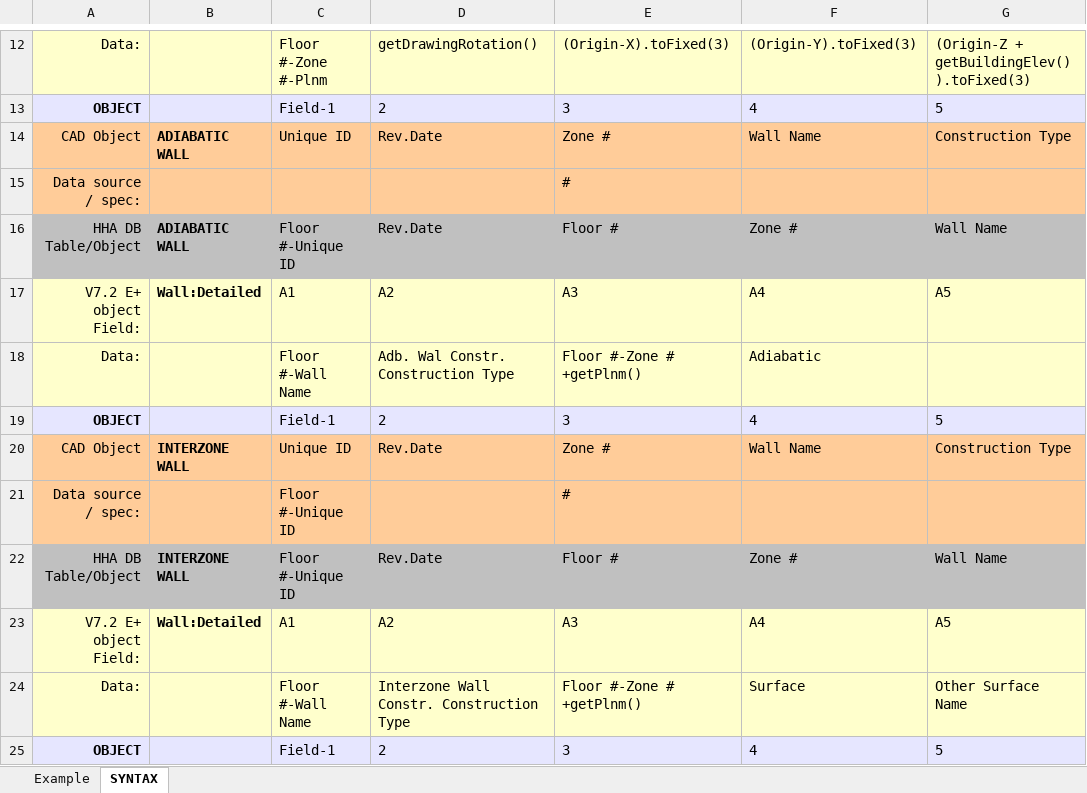
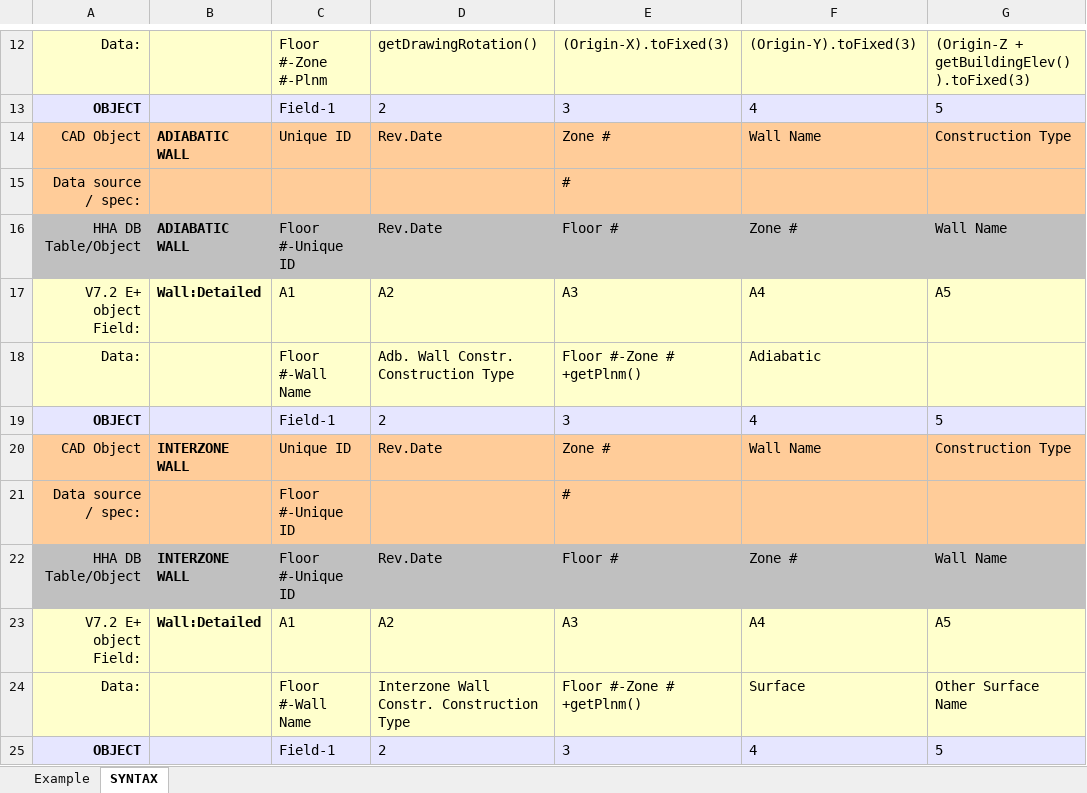
Before and after one commit to ash11tw/jsxlsx_async, an Excel workbook: autocad.xlsx, sheet SYNTAX, drawn as a sheet; only a part is shown, gaps mark what is left out; values as stored, in another font and other column widths than the file's, no borders; the diff names each change by its address in the sheet, - before the commit and + after, or states it on an @@ line.

```diff
--- a/autocad.xlsx (sheet SYNTAX)
+++ b/autocad.xlsx (sheet SYNTAX)
-D18: Adb. Wal Constr. Construction Type
+D18: Adb. Wall Constr. Construction Type
```
Also changed, not shown: sheet Example, zonem.xlsx, 2 other files.
